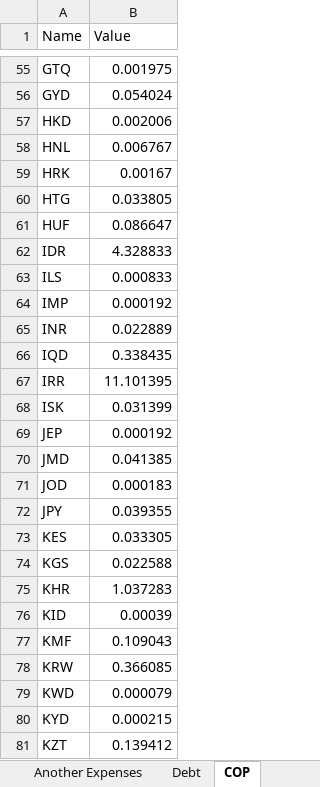
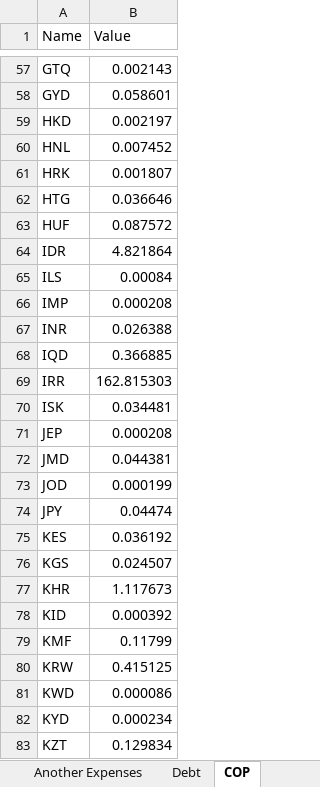
Before and after one commit to dlozanob/My-Notes, an Excel workbook: Management/Financial Planning.xlsx, sheet COP, drawn as a sheet; only a part is shown, gaps mark what is left out; values as stored, in another font and other column widths than the file's, no borders; table styles not drawn; 1 other sheet too large or unreadable and not compared; addresses are those after the commit; the diff covers the shown part only; the diff names each change by its address in the sheet, - before the commit and + after, or states it on an @@ line.

```diff
--- a/Management/Financial Planning.xlsx (sheet COP)
+++ b/Management/Financial Planning.xlsx (sheet COP)
-B57 (Value): 0.001975
+B57 (Value): 0.002143
-B58 (Value): 0.054024
+B58 (Value): 0.058601
-B59 (Value): 0.002006
+B59 (Value): 0.002197
-B60 (Value): 0.006767
+B60 (Value): 0.007452
-B61 (Value): 0.00167
+B61 (Value): 0.001807
-B62 (Value): 0.033805
+B62 (Value): 0.036646
-B63 (Value): 0.086647
+B63 (Value): 0.087572
-B64 (Value): 4.328833
+B64 (Value): 4.821864
-B65 (Value): 0.000833
+B65 (Value): 0.00084
-B66 (Value): 0.000192
+B66 (Value): 0.000208
-B67 (Value): 0.022889
+B67 (Value): 0.026388
-B68 (Value): 0.338435
+B68 (Value): 0.366885
-B69 (Value): 11.101395
+B69 (Value): 162.815303
-B70 (Value): 0.031399
+B70 (Value): 0.034481
-B71 (Value): 0.000192
+B71 (Value): 0.000208
-B72 (Value): 0.041385
+B72 (Value): 0.044381
-B73 (Value): 0.000183
+B73 (Value): 0.000199
-B74 (Value): 0.039355
+B74 (Value): 0.04474
-B75 (Value): 0.033305
+B75 (Value): 0.036192
-B76 (Value): 0.022588
+B76 (Value): 0.024507
-B77 (Value): 1.037283
+B77 (Value): 1.117673
-B78 (Value): 0.00039
+B78 (Value): 0.000392
-B79 (Value): 0.109043
+B79 (Value): 0.11799
-B80 (Value): 0.366085
+B80 (Value): 0.415125
-B81 (Value): 0.000079
+B81 (Value): 0.000086
-B82 (Value): 0.000215
+B82 (Value): 0.000234
-B83 (Value): 0.139412
+B83 (Value): 0.129834
```
Also changed, not shown: 3 added rows and 135 edited cells elsewhere in this sheet, sheet Another Expenses, Management/Goals Planning.xlsx, 1 other file.
